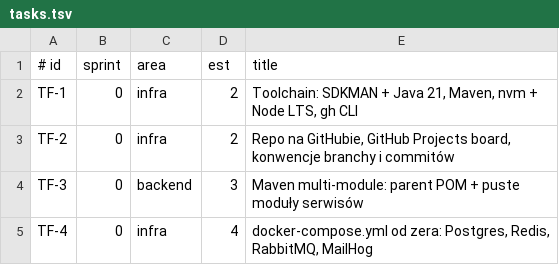
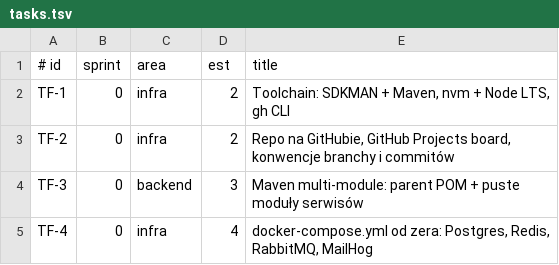
Before and after one commit to GargulecMizerion/ticketflow, a TSV file: scripts/tasks.tsv, drawn as a sheet; only a part is shown.

Commit message:
fix(stack): target Spring Boot 4.1 and Java 25 after checking current support windows

```diff
--- a/scripts/tasks.tsv
+++ b/scripts/tasks.tsv
@@ -1,3 +1,3 @@
 # id	sprint	area	est	title
-TF-1	0	infra	2	Toolchain: SDKMAN + Java 21, Maven, nvm + Node LTS, gh CLI
+TF-1	0	infra	2	Toolchain: SDKMAN + Maven, nvm + Node LTS, gh CLI
 TF-2	0	infra	2	Repo na GitHubie, GitHub Projects board, konwencje branchy i commitów
```
Also changed, not shown: 1 other file.
